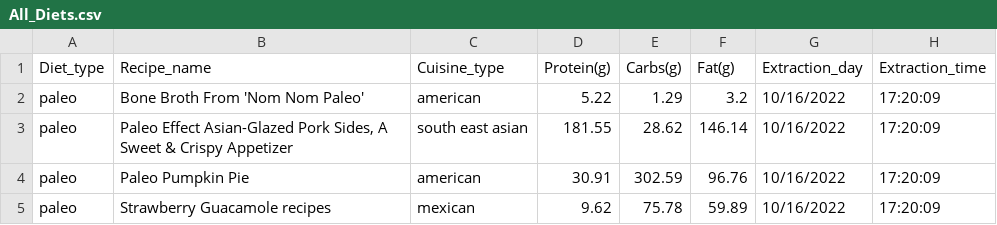
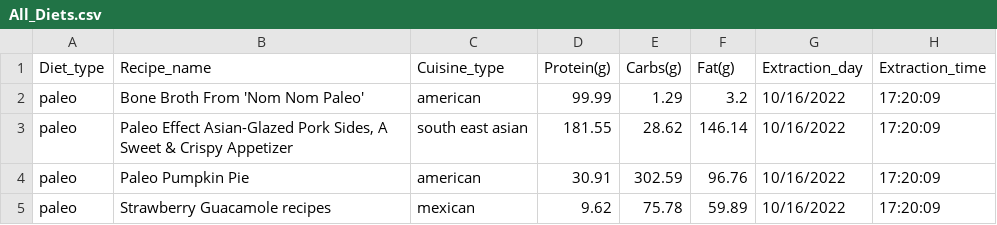
Before and after one commit to anshpreetsingh007/project-1, a CSV file: All_Diets.csv, drawn as a sheet; only a part is shown.

```diff
--- a/All_Diets.csv
+++ b/All_Diets.csv
@@ -1,3 +1,3 @@
 Diet_type,Recipe_name,Cuisine_type,Protein(g),Carbs(g),Fat(g),Extraction_day,Extraction_time
-paleo,Bone Broth From 'Nom Nom Paleo',american,5.22,1.29,3.2,10/16/2022,17:20:09
+paleo,Bone Broth From 'Nom Nom Paleo',american,99.99,1.29,3.2,10/16/2022,17:20:09
 paleo,"Paleo Effect Asian-Glazed Pork Sides, A Sweet & Crispy Appetizer",south east asian,181.55,28.62,146.14,10/16/2022,17:20:09
```
Also changed, not shown: 6 other files.
